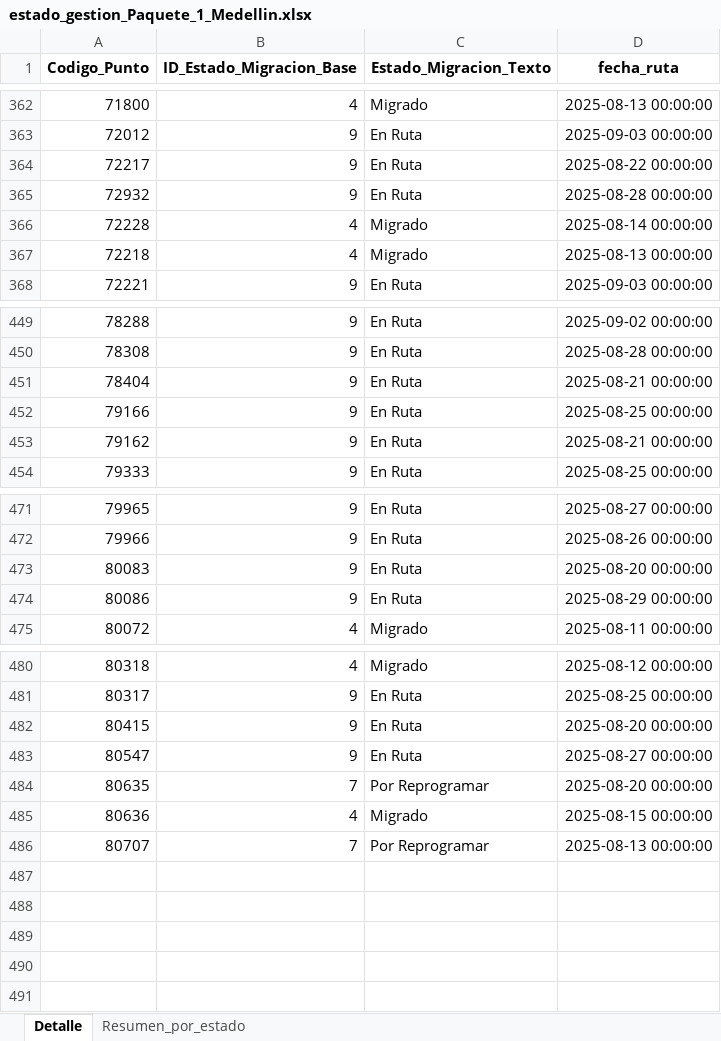
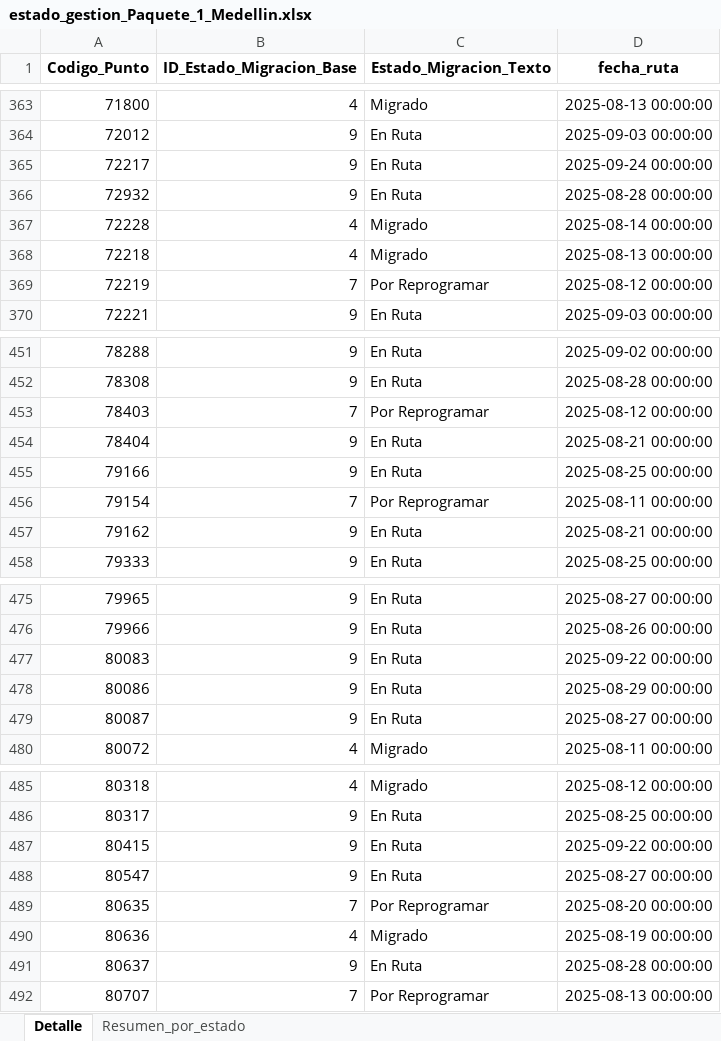
Before and after one commit to slenis01/Gestion_migracion_tablero, an Excel workbook: Resultado/estado_gestion_Paquete_1_Medellin.xlsx, sheet Detalle, drawn as a sheet; only a part is shown, gaps mark what is left out; values as stored, in another font and other column widths than the file's, no borders; addresses are those after the commit; the diff covers the shown part only; the diff names each change by its address in the sheet, - before the commit and + after, or states it on an @@ line.

```diff
--- a/Resultado/estado_gestion_Paquete_1_Medellin.xlsx (sheet Detalle)
+++ b/Resultado/estado_gestion_Paquete_1_Medellin.xlsx (sheet Detalle)
-D365 (fecha_ruta): 2025-08-22 00:00:00
+D365 (fecha_ruta): 2025-09-24 00:00:00
+row 369: 72219 | 7 | Por Reprogramar | 2025-08-12 00:00:00
+row 453: 78403 | 7 | Por Reprogramar | 2025-08-12 00:00:00
+row 456: 79154 | 7 | Por Reprogramar | 2025-08-11 00:00:00
-D477 (fecha_ruta): 2025-08-20 00:00:00
+D477 (fecha_ruta): 2025-09-22 00:00:00
+row 479: 80087 | 9 | En Ruta | 2025-08-27 00:00:00
-D487 (fecha_ruta): 2025-08-20 00:00:00
+D487 (fecha_ruta): 2025-09-22 00:00:00
-D490 (fecha_ruta): 2025-08-15 00:00:00
+D490 (fecha_ruta): 2025-08-19 00:00:00
+row 491: 80637 | 9 | En Ruta | 2025-08-28 00:00:00
```
Also changed, not shown: 1 added row and 19 edited cells elsewhere in this sheet, sheet Resumen_por_estado, Resultado/estado_gestion_Paquete_Bogota_1.xlsx, Resultado/estado_gestion_Paquete_Bogota_2.xlsx, 3 other files.
